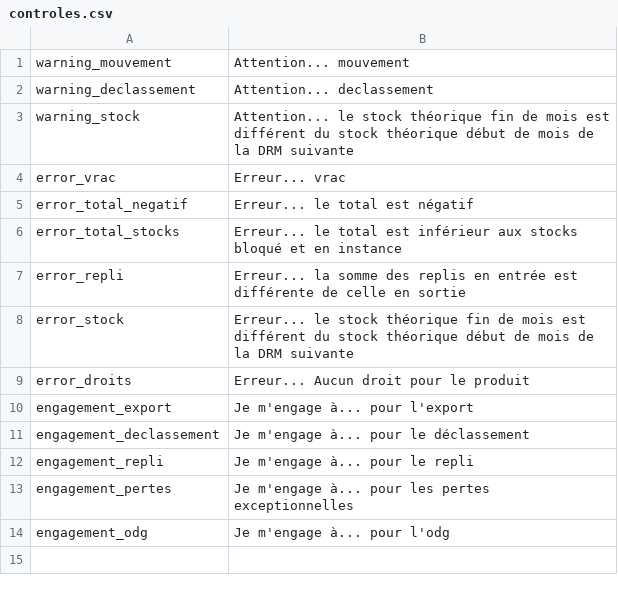
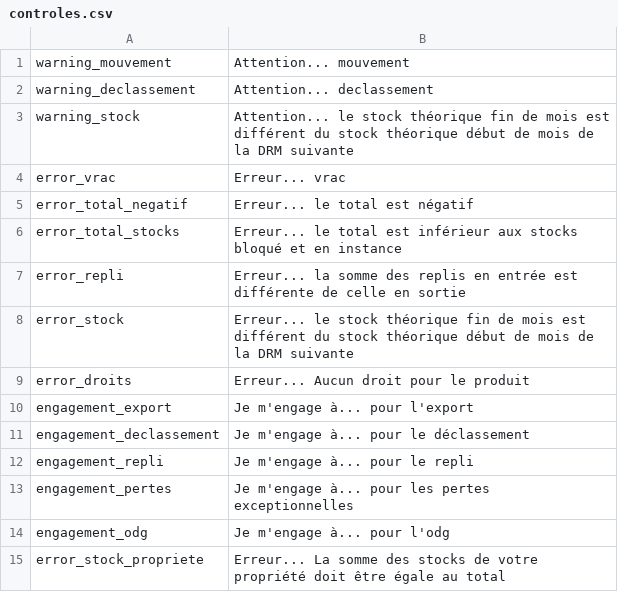
Before and after one commit to 24eme/declarvins, a CSV file: project/data/import/controles/controles.csv, drawn as a sheet.

```diff
--- a/project/data/import/controles/controles.csv
+++ b/project/data/import/controles/controles.csv
@@ -14 +14,2 @@
 "engagement_odg";"Je m'engage à... pour l'odg"
+"error_stock_propriete";"Erreur... La somme des stocks de votre propriété doit être égale au total"
```
Also changed, not shown: 32 other files.
